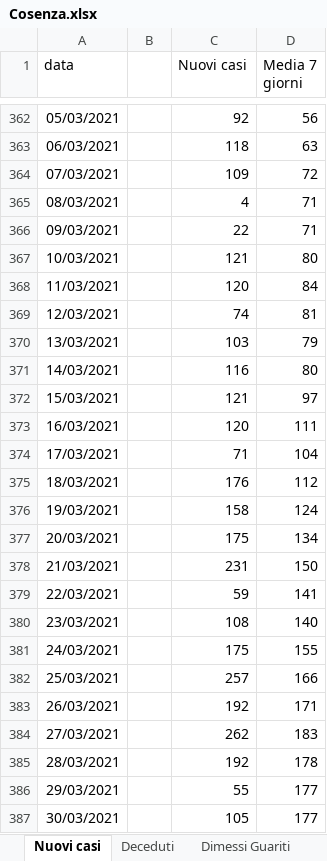
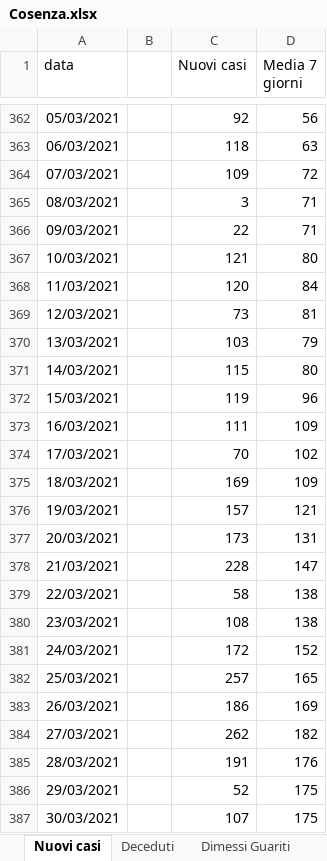
Before and after one commit to fbranda/covid19-opendata-calabria, an Excel workbook: dati/provincia/Cosenza/Cosenza.xlsx, sheet Nuovi casi, drawn as a sheet; only a part is shown, gaps mark what is left out; values as stored, in another font and other column widths than the file's, no borders; the diff covers the shown part only; the diff names each change by its address in the sheet, - before the commit and + after, or states it on an @@ line.

```diff
--- a/dati/provincia/Cosenza/Cosenza.xlsx (sheet Nuovi casi)
+++ b/dati/provincia/Cosenza/Cosenza.xlsx (sheet Nuovi casi)
-C365 (Nuovi casi): 4
+C365 (Nuovi casi): 3
-C369 (Nuovi casi): 74
+C369 (Nuovi casi): 73
-C371 (Nuovi casi): 116
+C371 (Nuovi casi): 115
-C372 (Nuovi casi): 121
+C372 (Nuovi casi): 119
-D372 (Media 7 giorni): 97
+D372 (Media 7 giorni): 96
-C373 (Nuovi casi): 120
+C373 (Nuovi casi): 111
-D373 (Media 7 giorni): 111
+D373 (Media 7 giorni): 109
-C374 (Nuovi casi): 71
+C374 (Nuovi casi): 70
-D374 (Media 7 giorni): 104
+D374 (Media 7 giorni): 102
-C375 (Nuovi casi): 176
+C375 (Nuovi casi): 169
-D375 (Media 7 giorni): 112
+D375 (Media 7 giorni): 109
-C376 (Nuovi casi): 158
+C376 (Nuovi casi): 157
-D376 (Media 7 giorni): 124
+D376 (Media 7 giorni): 121
-C377 (Nuovi casi): 175
+C377 (Nuovi casi): 173
-D377 (Media 7 giorni): 134
+D377 (Media 7 giorni): 131
-C378 (Nuovi casi): 231
+C378 (Nuovi casi): 228
-D378 (Media 7 giorni): 150
+D378 (Media 7 giorni): 147
-C379 (Nuovi casi): 59
+C379 (Nuovi casi): 58
-D379 (Media 7 giorni): 141
+D379 (Media 7 giorni): 138
-D380 (Media 7 giorni): 140
+D380 (Media 7 giorni): 138
-C381 (Nuovi casi): 175
+C381 (Nuovi casi): 172
-D381 (Media 7 giorni): 155
+D381 (Media 7 giorni): 152
-D382 (Media 7 giorni): 166
+D382 (Media 7 giorni): 165
-C383 (Nuovi casi): 192
+C383 (Nuovi casi): 186
-D383 (Media 7 giorni): 171
+D383 (Media 7 giorni): 169
-D384 (Media 7 giorni): 183
+D384 (Media 7 giorni): 182
-C385 (Nuovi casi): 192
+C385 (Nuovi casi): 191
-D385 (Media 7 giorni): 178
+D385 (Media 7 giorni): 176
-C386 (Nuovi casi): 55
+C386 (Nuovi casi): 52
-D386:D387 (Media 7 giorni): 177
+D386:D387 (Media 7 giorni): 175
-C387 (Nuovi casi): 105
+C387 (Nuovi casi): 107
```
Also changed, not shown: 131 edited cells elsewhere in this sheet, sheet Terapia, sheet Deceduti, sheet Ricoveri, sheet Dimessi Guariti, 1 other file.
